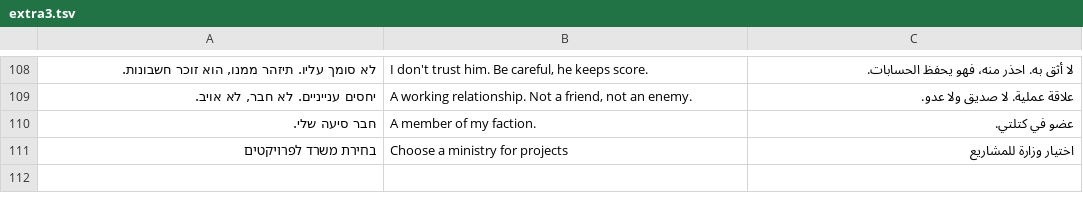
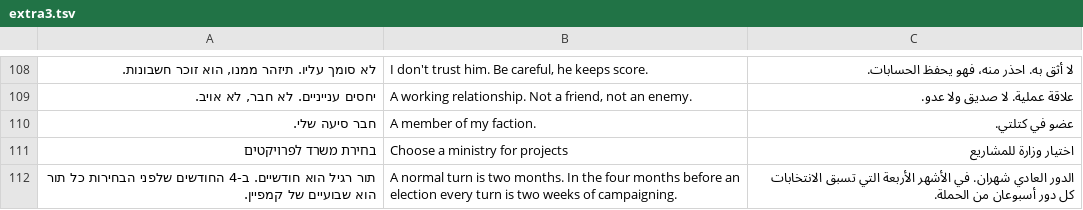
Before and after one commit to bareltzoordeker-hue/MY-GAME, a TSV file: docs/tr/extra3.tsv, drawn as a sheet; only a part is shown, gaps mark what is left out.

```diff
--- a/docs/tr/extra3.tsv
+++ b/docs/tr/extra3.tsv
@@ -111 +111,2 @@
 בחירת משרד לפרויקטים	Choose a ministry for projects	اختيار وزارة للمشاريع
+תור רגיל הוא חודשיים. ב-4 החודשים שלפני הבחירות כל תור הוא שבועיים של קמפיין.	A normal turn is two months. In the four months before an election every turn is two weeks of campaigning.	الدور العادي شهران. في الأشهر الأربعة التي تسبق الانتخابات كل دور أسبوعان من الحملة.
```
Also changed, not shown: 23 other files.
